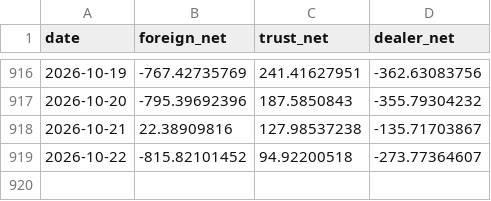
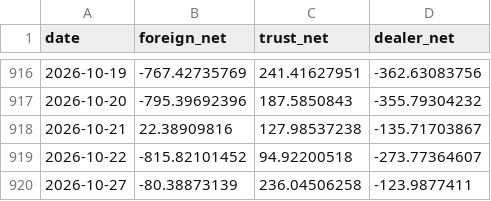
Before and after one commit to KingageHuang/tw-data, a CSV file: data/bfi.csv, drawn as a sheet; only a part is shown, gaps mark what is left out.

Commit message:
update data 2026-10-27

```diff
--- a/data/bfi.csv
+++ b/data/bfi.csv
@@ -919 +919,2 @@ date,foreign_net,trust_net,dealer_net
 2026-10-22,-815.82101452,94.92200518,-273.77364607
+2026-10-27,-80.38873139,236.04506258,-123.9877411
```
Also changed, not shown: data/index.csv, 2 other files.
